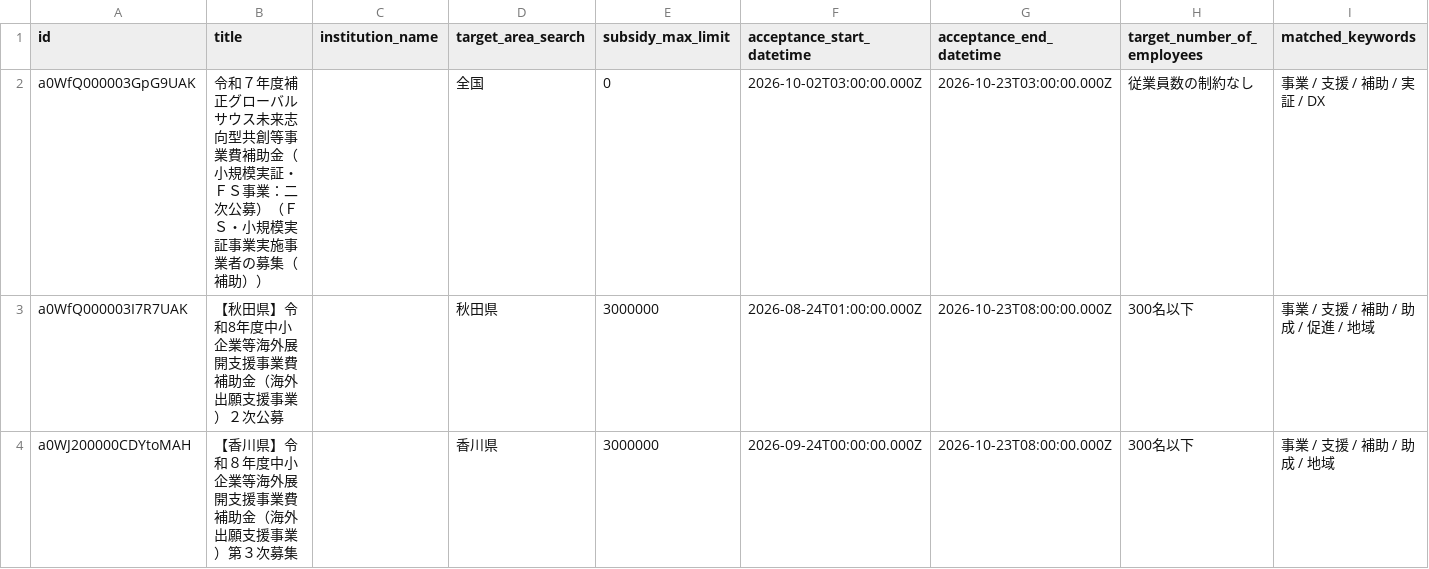
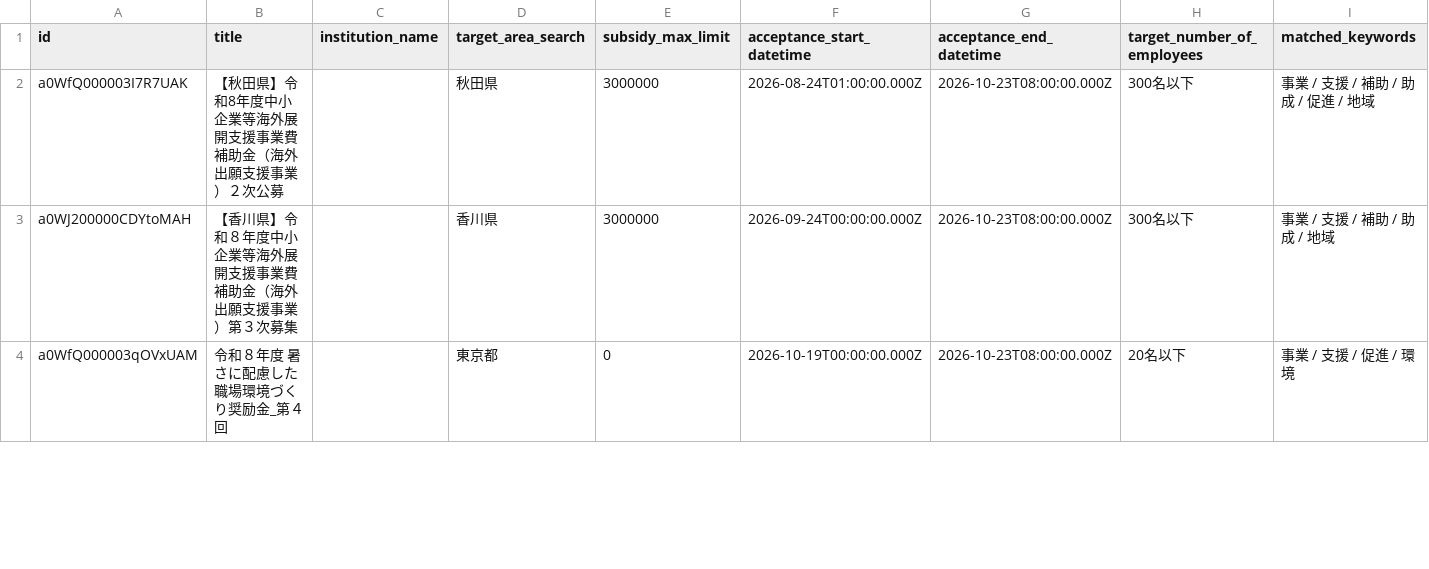
Before and after one commit to softrenzu/RooomMCPninka, a CSV file: data/latest.csv, drawn as a sheet; only a part is shown; the shorter side is filled out with more unchanged rows; removed rows and columns are numbered as before the commit, all else as after; the diff covers the shown part only; the diff names each change by its address in the sheet, - before the commit and + after, or states it on an @@ line.

```diff
--- a/data/latest.csv
+++ b/data/latest.csv
-row 2: a0WfQ000003GpG9UAK | 令和７年度補正グローバルサウス未来志向型共創等事業費補助金（小規模実証・ＦＳ事業：二次公募）（ＦＳ・小規模実証事業実施事業者の募集（補助）） |  | 全国 | 0 | 2026-10-02T03:00:00.000Z | 2026-10-23T03:00:00.000Z | 従業員数の制約なし | 事業 / 支援 / 補助 / 実証 / DX
```
Also changed, not shown: 1 added row and 1 removed row elsewhere in this file, 4 other files.
